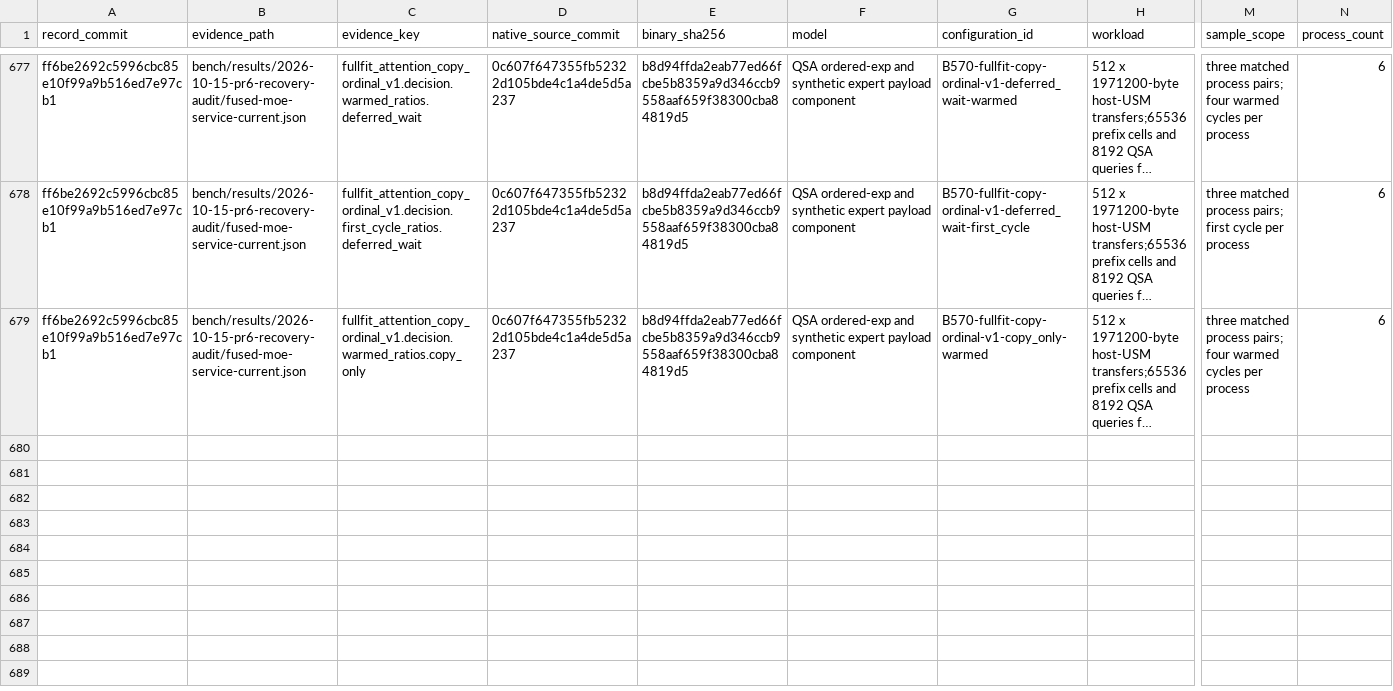
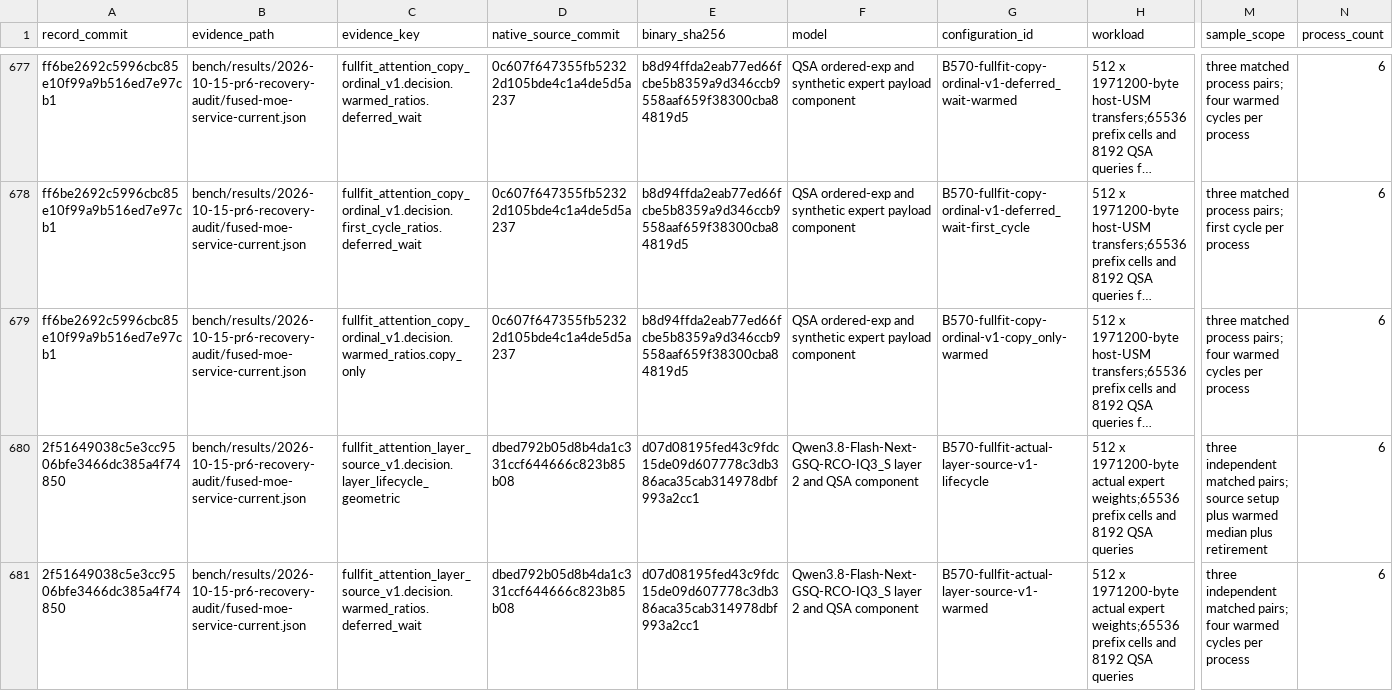
Before and after one commit to yqYo1/Strata, a CSV file: bench/performance-records.csv, drawn as a sheet; only a part is shown, gaps mark what is left out; long unchanged cells end in …; rows hold the shown columns only; the diff names each change by its address in the sheet, - before the commit and + after, or states it on an @@ line.

Commit message:
Record actual borrowed layer readiness and lifecycle gain

```diff
--- a/bench/performance-records.csv
+++ b/bench/performance-records.csv
+row 680: 2f51649038c5e3cc9506bfe3466dc385a4f74850 | bench/results/2026-10-15-pr6-recovery-audit/fused-moe-service-current.json | fullfit_attention_layer_source_v1.decision.layer_lifecycle_geometric | dbed792b05d8b4da1c331ccf644666c823b85b08 | d07d08195fed43c9fdc15de09d607778c3db386aca35cab314978dbf993a2cc1 | Qwen3.8-Flash-Next-GSQ-RCO-IQ3_S layer 2 and QSA component | B570-fullfit-actual-layer-source-v1-lifecycle | 512 x 1971200-byte actual expert weights;65536 prefix cells and 8192 QSA queries | three independent matched pairs; source setup plus warmed median plus retirement | 6
+row 681: 2f51649038c5e3cc9506bfe3466dc385a4f74850 | bench/results/2026-10-15-pr6-recovery-audit/fused-moe-service-current.json | fullfit_attention_layer_source_v1.decision.warmed_ratios.deferred_wait | dbed792b05d8b4da1c331ccf644666c823b85b08 | d07d08195fed43c9fdc15de09d607778c3db386aca35cab314978dbf993a2cc1 | Qwen3.8-Flash-Next-GSQ-RCO-IQ3_S layer 2 and QSA component | B570-fullfit-actual-layer-source-v1-warmed | 512 x 1971200-byte actual expert weights;65536 prefix cells and 8192 QSA queries | three independent matched pairs; four warmed cycles per process | 6
```
Also changed, not shown: 1 other file.
